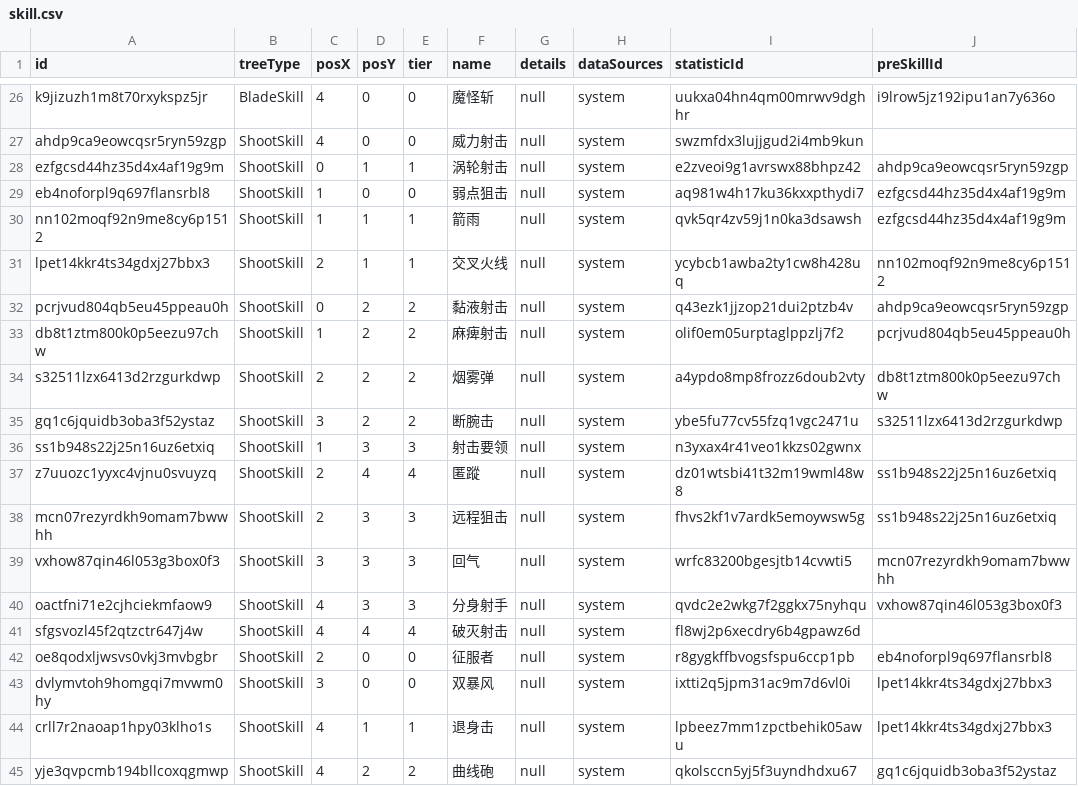
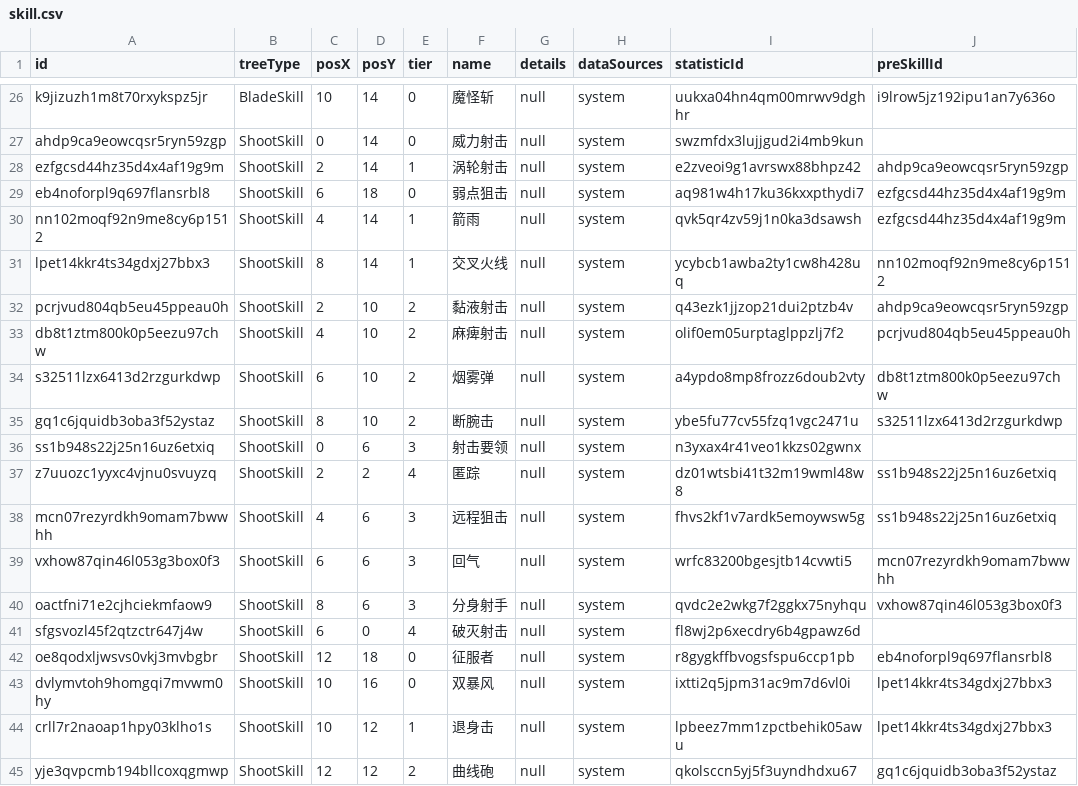
Before and after one commit to ToramCalculator-Team/ToramCalculator, a CSV file: db/backups/skill.csv, drawn as a sheet; only a part is shown, gaps mark what is left out; the diff covers the shown part only; the diff names each change by its address in the sheet, - before the commit and + after, or states it on an @@ line.

```diff
--- a/db/backups/skill.csv
+++ b/db/backups/skill.csv
-C26 (posX): 4
+C26 (posX): 10
-D26:D27 (posY): 0
+D26:D27 (posY): 14
-C27 (posX): 4
+C27 (posX): 0
-C28 (posX): 0
+C28 (posX): 2
-D28 (posY): 1
+D28 (posY): 14
-C29 (posX): 1
+C29 (posX): 6
-D29 (posY): 0
+D29 (posY): 18
-C30 (posX): 1
+C30 (posX): 4
-D30:D31 (posY): 1
+D30:D31 (posY): 14
-C31 (posX): 2
+C31 (posX): 8
-C32 (posX): 0
+C32 (posX): 2
-D32:D35 (posY): 2
+D32:D35 (posY): 10
-C33 (posX): 1
+C33 (posX): 4
-C34 (posX): 2
+C34 (posX): 6
-C35 (posX): 3
+C35 (posX): 8
-C36 (posX): 1
+C36 (posX): 0
-D36 (posY): 3
+D36 (posY): 6
-D37 (posY): 4
+D37 (posY): 2
-F37 (name): 匿蹤
+F37 (name): 匿踪
-C38 (posX): 2
+C38 (posX): 4
-D38:D40 (posY): 3
+D38:D40 (posY): 6
-C39 (posX): 3
+C39 (posX): 6
-C40 (posX): 4
+C40 (posX): 8
-C41 (posX): 4
+C41 (posX): 6
-D41 (posY): 4
+D41 (posY): 0
-C42 (posX): 2
+C42 (posX): 12
-D42 (posY): 0
+D42 (posY): 18
-C43 (posX): 3
+C43 (posX): 10
-D43 (posY): 0
+D43 (posY): 16
-C44 (posX): 4
+C44 (posX): 10
-D44 (posY): 1
+D44 (posY): 12
-C45 (posX): 4
+C45 (posX): 12
-D45 (posY): 2
+D45 (posY): 12
```
Also changed, not shown: 54 edited cells elsewhere in this file, db/backups/behavior_tree.csv, 2 other files.
